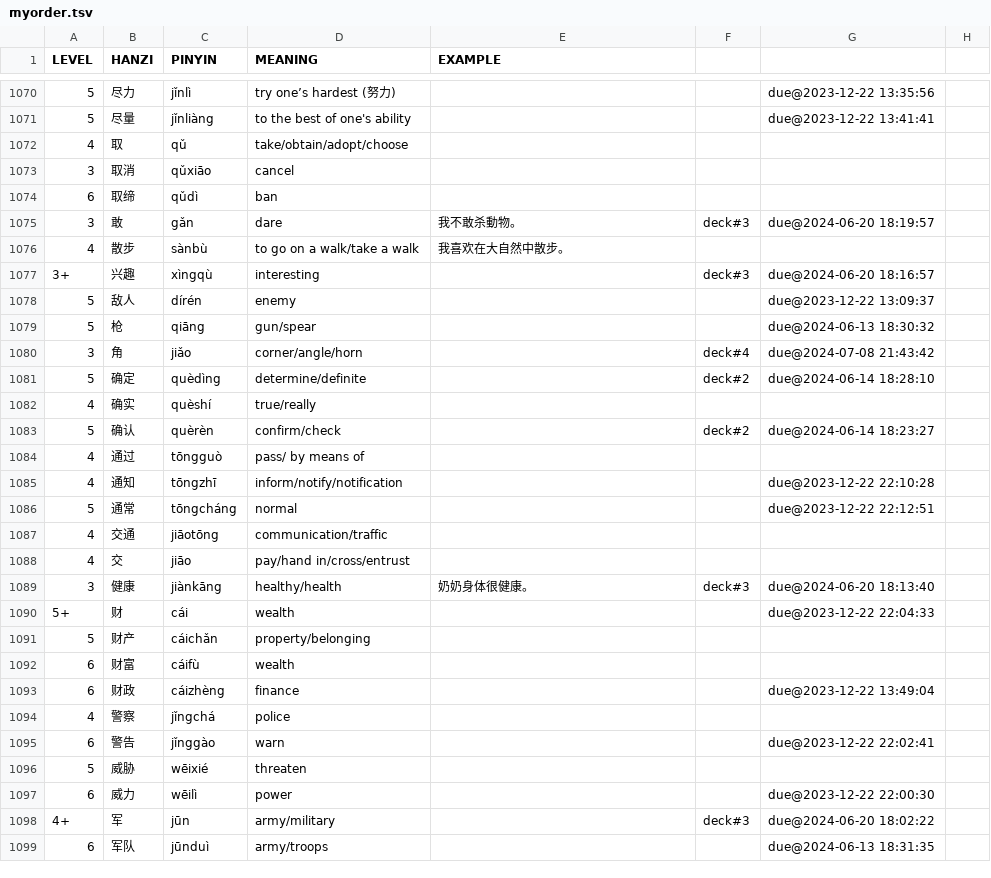
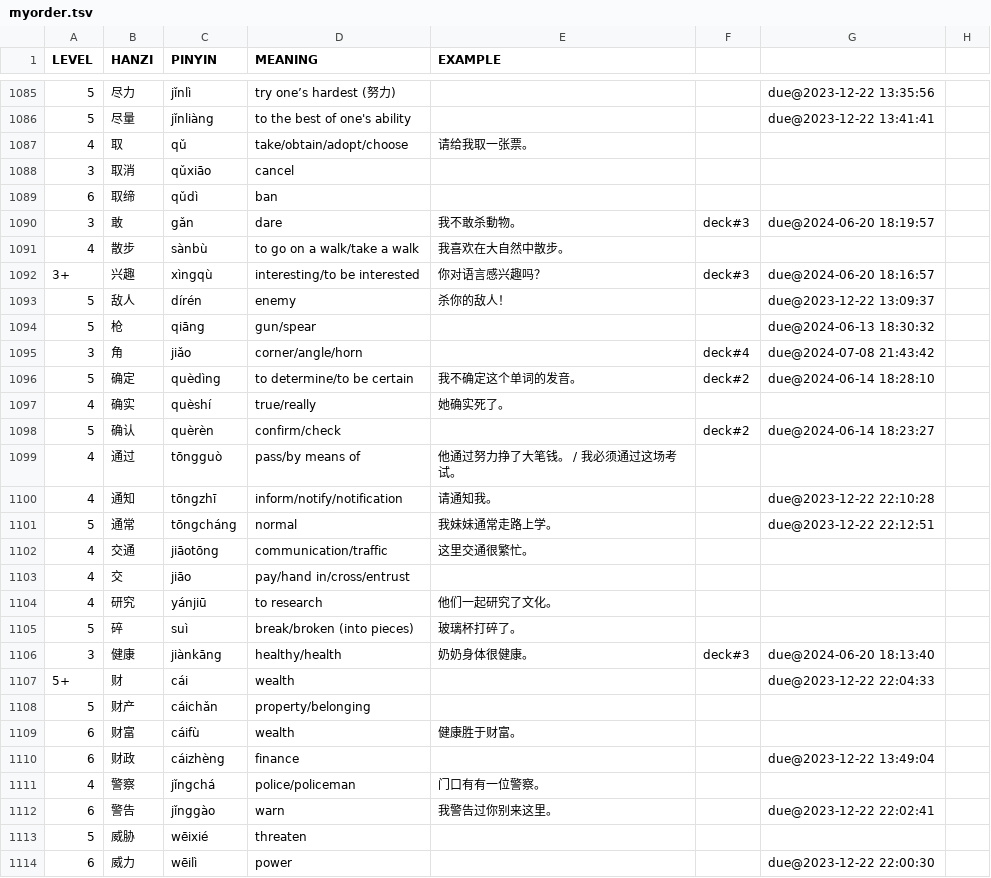
Before and after one commit to proycon/vocadata, a TSV file: zh/myorder.tsv, drawn as a sheet; only a part is shown, gaps mark what is left out; the shorter side is filled out with more unchanged rows; the diff covers the shown part only.

Commit message:
more words and examples

```diff
--- a/zh/myorder.tsv
+++ b/zh/myorder.tsv
@@ -1071,3 +1086,3 @@ LEVEL	HANZI	PINYIN	MEANING	EXAMPLE
 5	尽量	jǐnliàng	to the best of one's ability			due@2023-12-22 13:41:41
-4	取	qǔ	take/obtain/adopt/choose			
+4	取	qǔ	take/obtain/adopt/choose	请给我取一张票。			
 3	取消	qǔxiāo	cancel			
@@ -1076,14 +1091,16 @@ LEVEL	HANZI	PINYIN	MEANING	EXAMPLE
 4	散步	sànbù	to go on a walk/take a walk	我喜欢在大自然中散步。
-3+	兴趣	xìngqù	interesting		deck#3	due@2024-06-20 18:16:57
-5	敌人	dírén	enemy			due@2023-12-22 13:09:37
+3+	兴趣	xìngqù	interesting/to be interested	你对语言感兴趣吗？	deck#3	due@2024-06-20 18:16:57
+5	敌人	dírén	enemy	杀你的敌人！		due@2023-12-22 13:09:37
 5	枪	qiāng	gun/spear			due@2024-06-13 18:30:32
 3	角	jiǎo	corner/angle/horn		deck#4	due@2024-07-08 21:43:42
-5	确定	quèdìng	determine/definite		deck#2	due@2024-06-14 18:28:10
-4	确实	quèshí	true/really			
+5	确定	quèdìng	to determine/to be certain	我不确定这个单词的发音。	deck#2	due@2024-06-14 18:28:10
+4	确实	quèshí	true/really	她确实死了。	
 5	确认	quèrèn	confirm/check		deck#2	due@2024-06-14 18:23:27
-4	通过	tōngguò	pass/ by means of			
-4	通知	tōngzhī	inform/notify/notification			due@2023-12-22 22:10:28
-5	通常	tōngcháng	normal			due@2023-12-22 22:12:51
-4	交通	jiāotōng	communication/traffic			
+4	通过	tōngguò	pass/by means of	他通过努力挣了大笔钱。 / 我必须通过这场考试。		
+4	通知	tōngzhī	inform/notify/notification	请通知我。		due@2023-12-22 22:10:28
+5	通常	tōngcháng	normal	我妹妹通常走路上学。		due@2023-12-22 22:12:51
+4	交通	jiāotōng	communication/traffic	这里交通很繁忙。		
 4	交	jiāo	pay/hand in/cross/entrust			
+4	研究	yánjiū	to research	他们一起研究了文化。
+5	碎	suì	break/broken (into pieces)	玻璃杯打碎了。
 3	健康	jiànkāng	healthy/health	奶奶身体很健康。	deck#3	due@2024-06-20 18:13:40
@@ -1091,6 +1108,6 @@ LEVEL	HANZI	PINYIN	MEANING	EXAMPLE
 5	财产	cáichǎn	property/belonging			
-6	财富	cáifù	wealth			
+6	财富	cáifù	wealth	健康胜于财富。			
 6	财政	cáizhèng	finance			due@2023-12-22 13:49:04
-4	警察	jǐngchá	police			
-6	警告	jǐnggào	warn			due@2023-12-22 22:02:41
+4	警察	jǐngchá	police/policeman	门口有有一位警察。
+6	警告	jǐnggào	warn	我警告过你别来这里。		due@2023-12-22 22:02:41
 5	威胁	wēixié	threaten			
```
Also changed, not shown: 15 added rows, 1 moved row and 14 edited cells elsewhere in this file.
